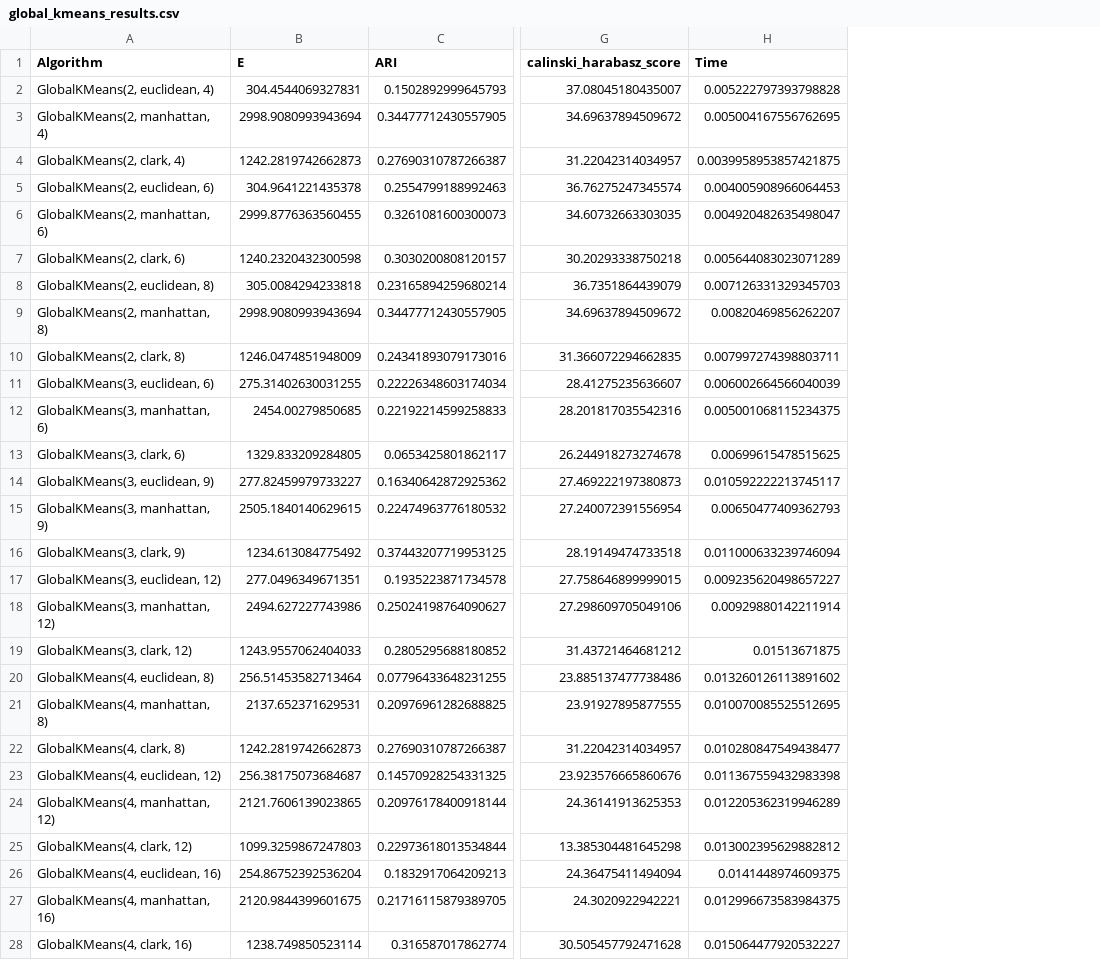
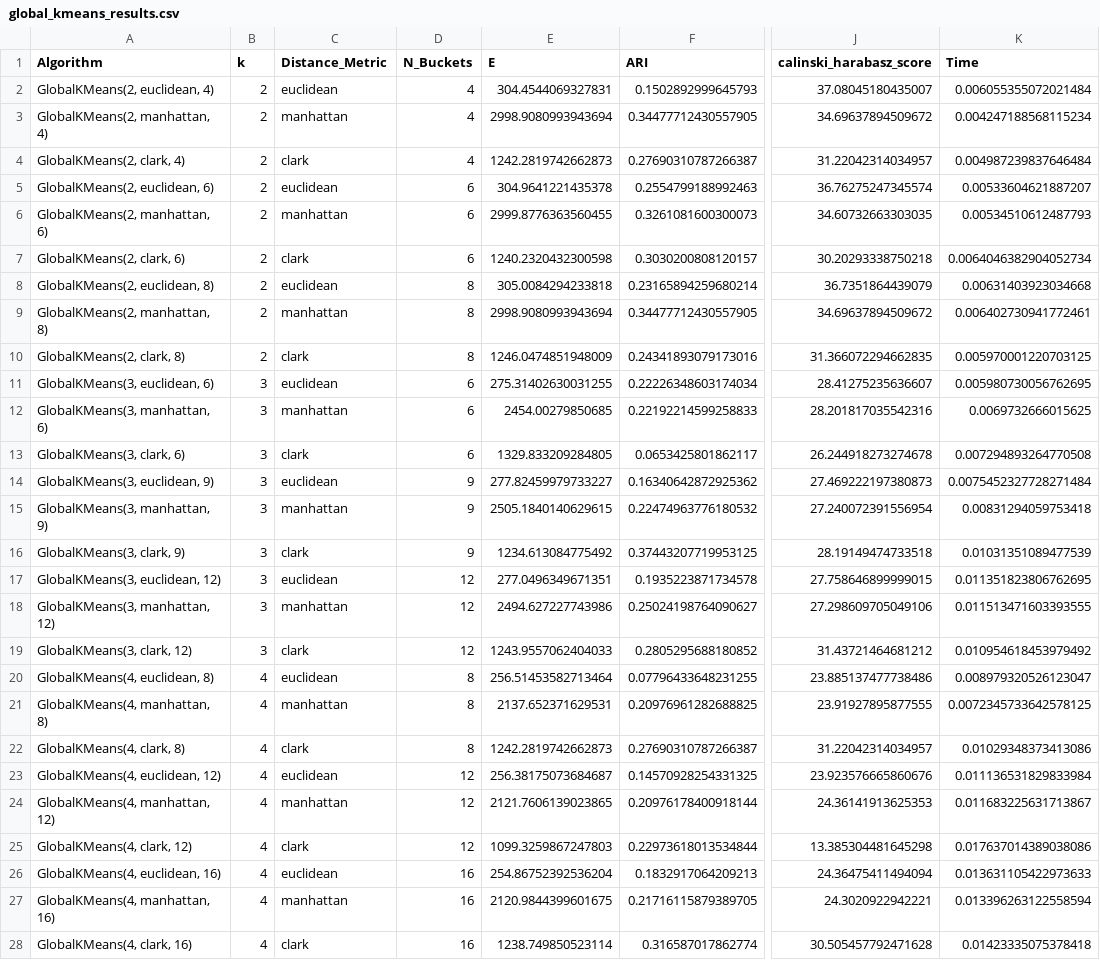
Before and after one commit to alobo01/mai-iml-2assignment, a CSV file: Hepatitis/Results/CSVs/global_kmeans_results.csv, drawn as a sheet; only a part is shown, gaps mark what is left out; addresses are those after the commit; the diff covers the shown part only; the diff names each change by its address in the sheet, - before the commit and + after, or states it on an @@ line.

Commit message:
KMeans Analysis

```diff
--- a/Hepatitis/Results/CSVs/global_kmeans_results.csv
+++ b/Hepatitis/Results/CSVs/global_kmeans_results.csv
+column B (k), rows 2-28: 2 | 2 | 2 | 2 | 2 | 2 | 2 | 2 | 2 | 3 | 3 | 3 | 3 | 3 | 3 | 3 | 3 | 3 | 4 | 4 | 4 | 4 | 4 | 4 | 4 | 4 | 4
+column C (Distance_Metric), rows 2-28: euclidean | manhattan | clark | euclidean | manhattan | clark | euclidean | manhattan | clark | euclidean | manhattan | clark | euclidean | manhattan | clark | euclidean | manhattan | clark | euclidean | manhattan | clark | euclidean | manhattan | clark | euclidean | manhattan | clark
+column D (N_Buckets), rows 2-28: 4 | 4 | 4 | 6 | 6 | 6 | 8 | 8 | 8 | 6 | 6 | 6 | 9 | 9 | 9 | 12 | 12 | 12 | 8 | 8 | 8 | 12 | 12 | 12 | 16 | 16 | 16
-K2 (Time): 0.005222797393798828
+K2 (Time): 0.006055355072021484
-K3 (Time): 0.005004167556762695
+K3 (Time): 0.004247188568115234
-K4 (Time): 0.0039958953857421875
+K4 (Time): 0.004987239837646484
-K5 (Time): 0.004005908966064453
+K5 (Time): 0.00533604621887207
-K6 (Time): 0.004920482635498047
+K6 (Time): 0.00534510612487793
-K7 (Time): 0.005644083023071289
+K7 (Time): 0.0064046382904052734
-K8 (Time): 0.007126331329345703
+K8 (Time): 0.00631403923034668
-K9 (Time): 0.00820469856262207
+K9 (Time): 0.006402730941772461
-K10 (Time): 0.007997274398803711
+K10 (Time): 0.005970001220703125
-K11 (Time): 0.006002664566040039
+K11 (Time): 0.005980730056762695
-K12 (Time): 0.005001068115234375
+K12 (Time): 0.0069732666015625
-K13 (Time): 0.00699615478515625
+K13 (Time): 0.007294893264770508
-K14 (Time): 0.010592222213745117
+K14 (Time): 0.0075452327728271484
-K15 (Time): 0.00650477409362793
+K15 (Time): 0.00831294059753418
-K16 (Time): 0.011000633239746094
+K16 (Time): 0.01031351089477539
-K17 (Time): 0.009235620498657227
+K17 (Time): 0.011351823806762695
-K18 (Time): 0.00929880142211914
+K18 (Time): 0.011513471603393555
-K19 (Time): 0.01513671875
+K19 (Time): 0.010954618453979492
-K20 (Time): 0.013260126113891602
+K20 (Time): 0.008979320526123047
-K21 (Time): 0.010070085525512695
+K21 (Time): 0.0072345733642578125
-K22 (Time): 0.010280847549438477
+K22 (Time): 0.01029348373413086
-K23 (Time): 0.011367559432983398
+K23 (Time): 0.011136531829833984
-K24 (Time): 0.012205362319946289
+K24 (Time): 0.011683225631713867
-K25 (Time): 0.013002395629882812
+K25 (Time): 0.017637014389038086
-K26 (Time): 0.0141448974609375
+K26 (Time): 0.013631105422973633
-K27 (Time): 0.012996673583984375
+K27 (Time): 0.013396263122558594
-K28 (Time): 0.015064477920532227
+K28 (Time): 0.01423335075378418
```
Also changed, not shown: 144 edited cells elsewhere in this file, 47 other files.
